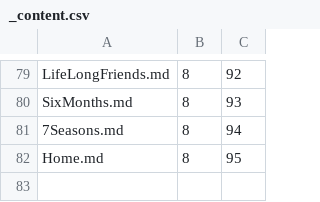
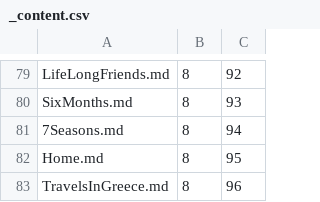
Before and after one commit to Mark-Seaman/Shrinking-World-Pubs, a CSV file: journey/Pub/_content.csv, drawn as a sheet; only a part is shown, gaps mark what is left out.

Commit message:
Greece

```diff
--- a/journey/Pub/_content.csv
+++ b/journey/Pub/_content.csv
@@ -82 +82,2 @@ SixMonths.md,8,93
 Home.md,8,95
+TravelsInGreece.md,8,96
```
Also changed, not shown: 2 other files.
